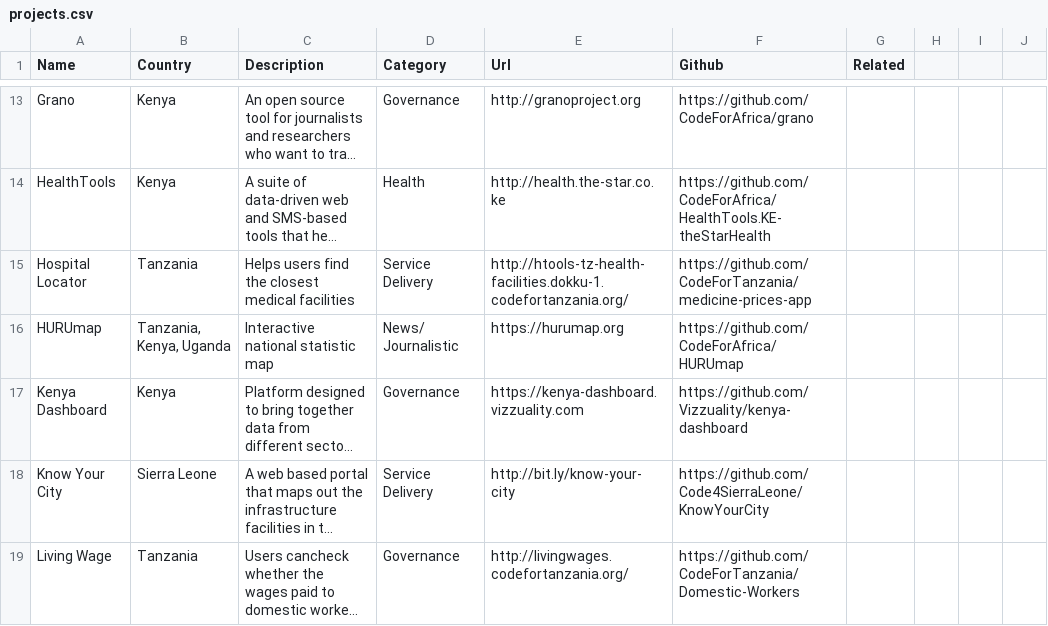
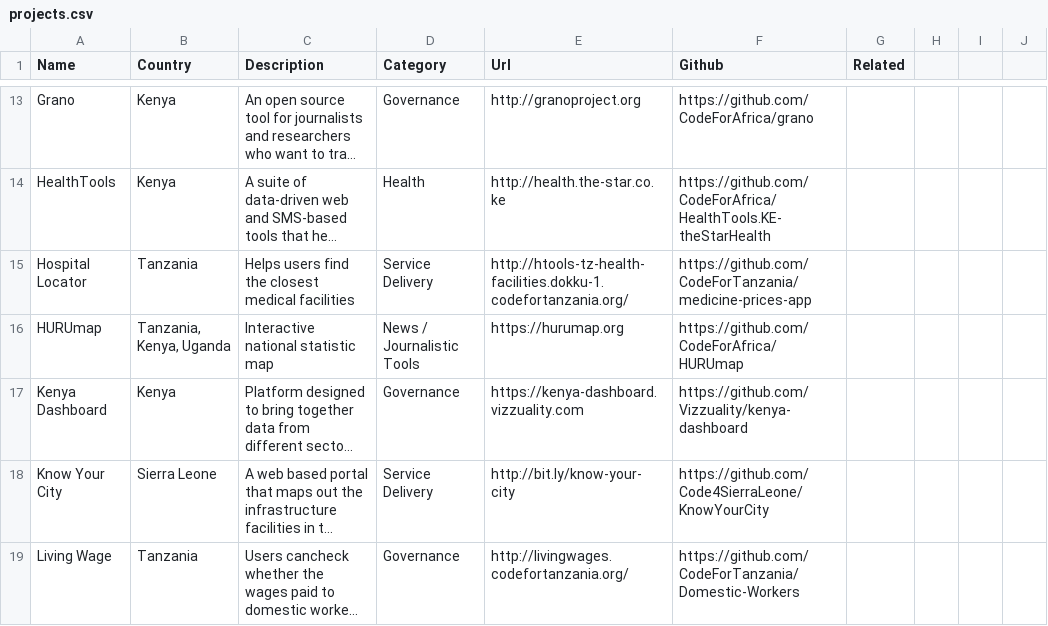
Before and after one commit to CodeForAfrica/africanCOMMONS, a CSV file: _data/projects.csv, drawn as a sheet; only a part is shown, gaps mark what is left out; long unchanged cells end in …; the diff covers the shown part only; the diff names each change by its address in the sheet, - before the commit and + after, or states it on an @@ line.

```diff
--- a/_data/projects.csv
+++ b/_data/projects.csv
-D16 (Category): News/ Journalistic
+D16 (Category): News / Journalistic Tools
```
Also changed, not shown: 9 edited cells elsewhere in this file, 12 other files.
